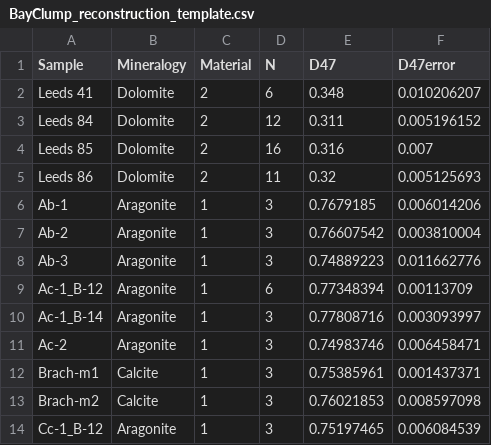
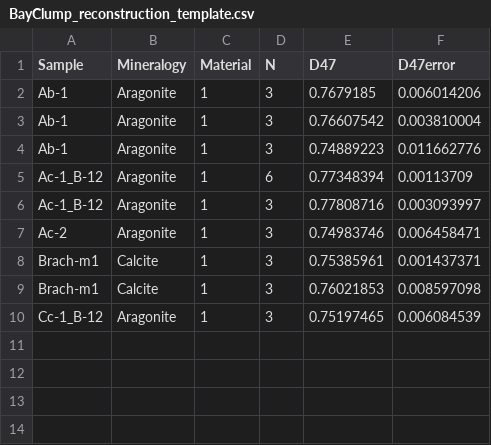
Before and after one commit to Tripati-Lab/BayClump, a CSV file: BayClump_reconstruction_template.csv, drawn as a sheet.

```diff
--- a/BayClump_reconstruction_template.csv
+++ b/BayClump_reconstruction_template.csv
@@ -1,14 +1,10 @@
 Sample,Mineralogy,Material,N,D47,D47error
-Leeds 41,Dolomite,2,6,0.348,0.010206207
-Leeds 84,Dolomite,2,12,0.311,0.005196152
-Leeds 85,Dolomite,2,16,0.316,0.007
-Leeds 86,Dolomite,2,11,0.32,0.005125693
 Ab-1,Aragonite,1,3,0.7679185,0.006014206
-Ab-2,Aragonite,1,3,0.76607542,0.003810004
-Ab-3,Aragonite,1,3,0.74889223,0.011662776
+Ab-1,Aragonite,1,3,0.76607542,0.003810004
+Ab-1,Aragonite,1,3,0.74889223,0.011662776
 Ac-1_B-12,Aragonite,1,6,0.77348394,0.00113709
-Ac-1_B-14,Aragonite,1,3,0.77808716,0.003093997
+Ac-1_B-12,Aragonite,1,3,0.77808716,0.003093997
 Ac-2,Aragonite,1,3,0.74983746,0.006458471
 Brach-m1,Calcite,1,3,0.75385961,0.001437371
-Brach-m2,Calcite,1,3,0.76021853,0.008597098
+Brach-m1,Calcite,1,3,0.76021853,0.008597098
 Cc-1_B-12,Aragonite,1,3,0.75197465,0.006084539
```
Also changed, not shown: 13 other files.
